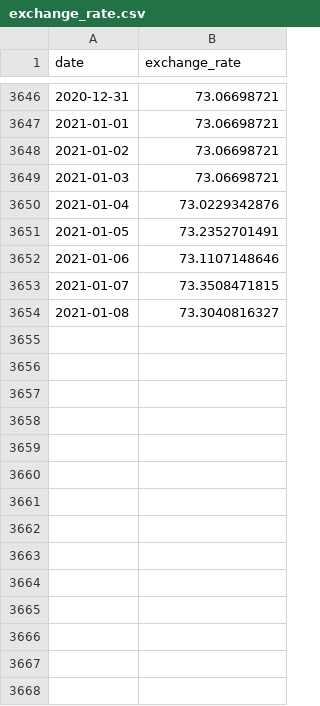
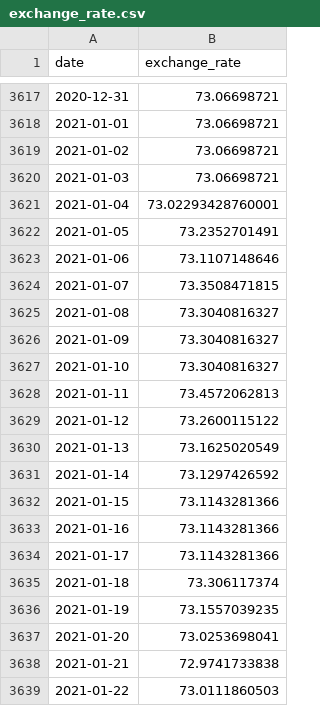
Before and after one commit to sivacharansrc/us-stocks-analysis, a CSV file: input/exchange_rate.csv, drawn as a sheet; only a part is shown, gaps mark what is left out; the diff covers the shown part only.

```diff
--- a/input/exchange_rate.csv
+++ b/input/exchange_rate.csv
@@ -3649,3 +3620,3 @@ date,exchange_rate
 2021-01-03,73.06698721
-2021-01-04,73.0229342876
+2021-01-04,73.02293428760001
 2021-01-05,73.2352701491
@@ -3654 +3625,15 @@ date,exchange_rate
 2021-01-08,73.3040816327
+2021-01-09,73.3040816327
+2021-01-10,73.3040816327
+2021-01-11,73.4572062813
+2021-01-12,73.2600115122
+2021-01-13,73.1625020549
+2021-01-14,73.1297426592
+2021-01-15,73.1143281366
+2021-01-16,73.1143281366
+2021-01-17,73.1143281366
+2021-01-18,73.306117374
+2021-01-19,73.1557039235
+2021-01-20,73.0253698041
+2021-01-21,72.9741733838
+2021-01-22,73.0111860503
```
Also changed, not shown: 15 added rows, 29 removed rows and 49 edited cells elsewhere in this file, input/gold_price_history.csv.
